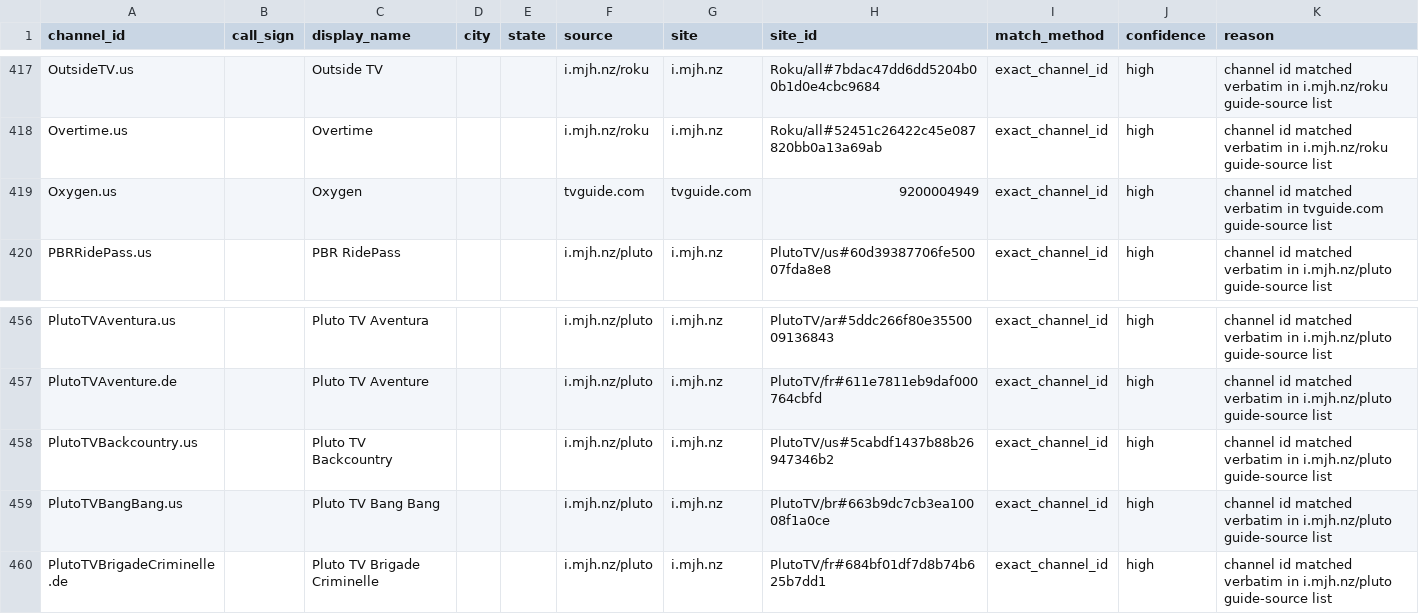
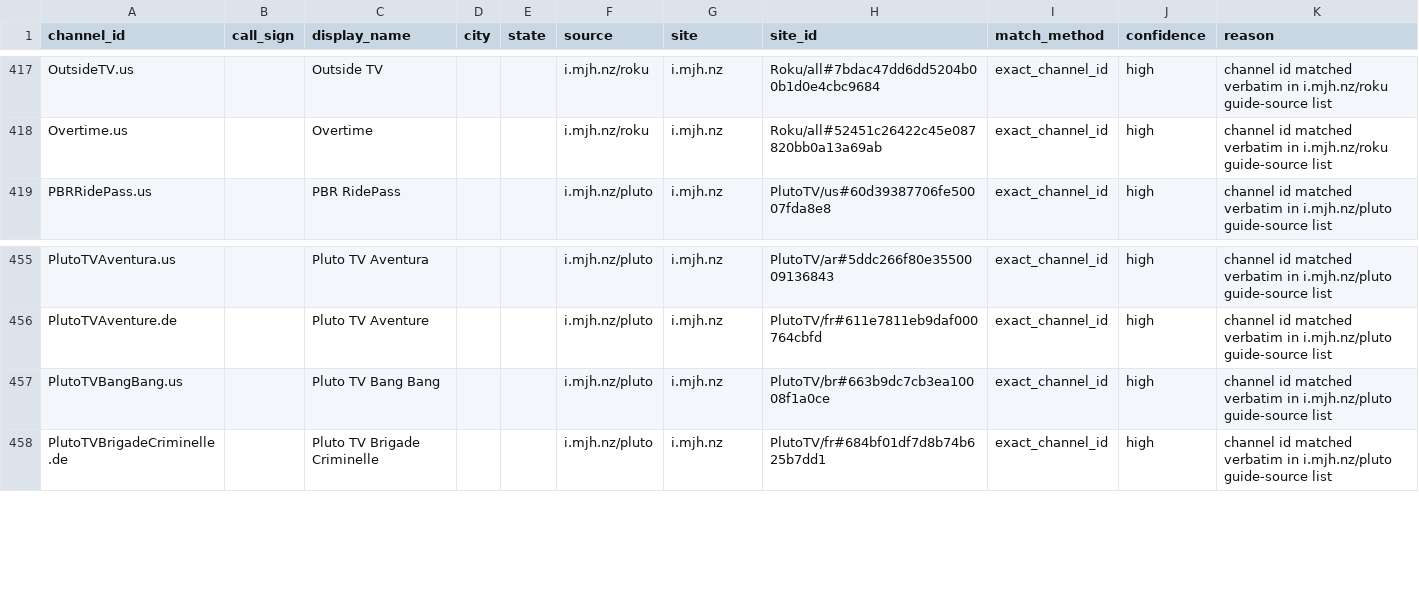
Before and after one commit to 7000premiumchannels/android-tv-guru-playlists, a CSV file: reports/epg-matches.csv, drawn as a sheet; only a part is shown, gaps mark what is left out.

```diff
--- a/reports/epg-matches.csv
+++ b/reports/epg-matches.csv
@@ -418,3 +418,2 @@ OutsideTV.us,,Outside TV,,,i.mjh.nz/roku,i.mjh.nz,Roku/all#7bdac47dd6dd5204b00b1
 Overtime.us,,Overtime,,,i.mjh.nz/roku,i.mjh.nz,Roku/all#52451c26422c45e087820bb0a13a69ab,exact_channel_id,high,channel id matched verbatim in i.mjh.nz/roku guide-source list
-Oxygen.us,,Oxygen,,,tvguide.com,tvguide.com,9200004949,exact_channel_id,high,channel id matched verbatim in tvguide.com guide-source list
 PBRRidePass.us,,PBR RidePass,,,i.mjh.nz/pluto,i.mjh.nz,PlutoTV/us#60d39387706fe50007fda8e8,exact_channel_id,high,channel id matched verbatim in i.mjh.nz/pluto guide-source list
@@ -457,3 +456,2 @@ PlutoTVAventura.us,,Pluto TV Aventura,,,i.mjh.nz/pluto,i.mjh.nz,PlutoTV/ar#5ddc2
 PlutoTVAventure.de,,Pluto TV Aventure,,,i.mjh.nz/pluto,i.mjh.nz,PlutoTV/fr#611e7811eb9daf000764cbfd,exact_channel_id,high,channel id matched verbatim in i.mjh.nz/pluto guide-source list
-PlutoTVBackcountry.us,,Pluto TV Backcountry,,,i.mjh.nz/pluto,i.mjh.nz,PlutoTV/us#5cabdf1437b88b26947346b2,exact_channel_id,high,channel id matched verbatim in i.mjh.nz/pluto guide-source list
 PlutoTVBangBang.us,,Pluto TV Bang Bang,,,i.mjh.nz/pluto,i.mjh.nz,PlutoTV/br#663b9dc7cb3ea10008f1a0ce,exact_channel_id,high,channel id matched verbatim in i.mjh.nz/pluto guide-source list
```
Also changed, not shown: reports/epg-unmatched.csv, 5 other files.
